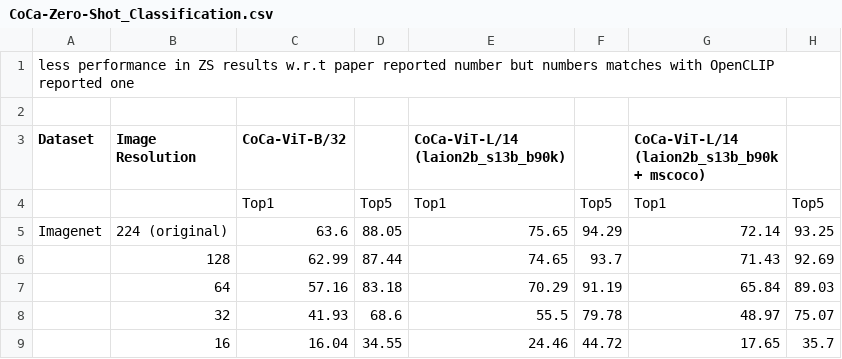
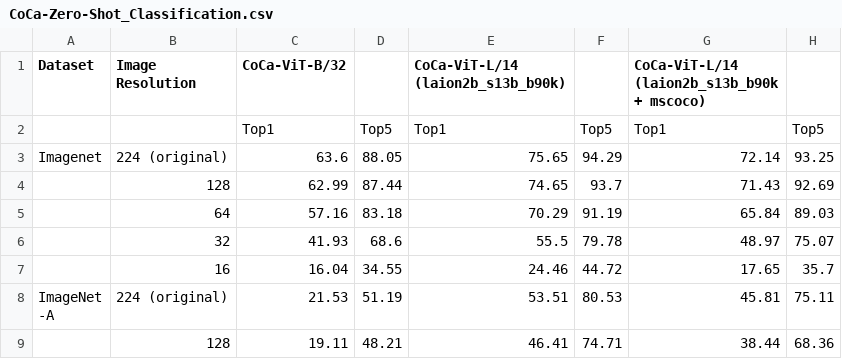
Before and after one commit to shyammarjit/LR0.FM, a CSV file: MetaData/Results/CoCa-Zero-Shot_Classification.csv, drawn as a sheet; only a part is shown; the shorter side is filled out with more unchanged rows.

```diff
--- a/MetaData/Results/CoCa-Zero-Shot_Classification.csv
+++ b/MetaData/Results/CoCa-Zero-Shot_Classification.csv
@@ -1,7 +1,4 @@
-less performance in ZS results w.r.t paper reported number but numbers matches with OpenCLIP reported one,,,,,,,
-,,,,,,,
-Dataset,"Image
-Resolution",CoCa-ViT-B/32,,"CoCa-ViT-L/14
-(laion2b_s13b_b90k)",,"CoCa-ViT-L/14
-(laion2b_s13b_b90k + mscoco)",
+Dataset,"Image Resolution",CoCa-ViT-B/32,,"CoCa-ViT-L/14
+(laion2b_s13b_b90k)",,"CoCa-ViT-L/14
+(laion2b_s13b_b90k + mscoco)",
 ,,Top1,Top5,Top1,Top5,Top1,Top5
```
Also changed, not shown: MetaData/Results/M2-Encoder-Zero-shot_classification.csv, MetaData/Results/MetaCLIP-Zero-shot_Classification.csv, 6 other files.
